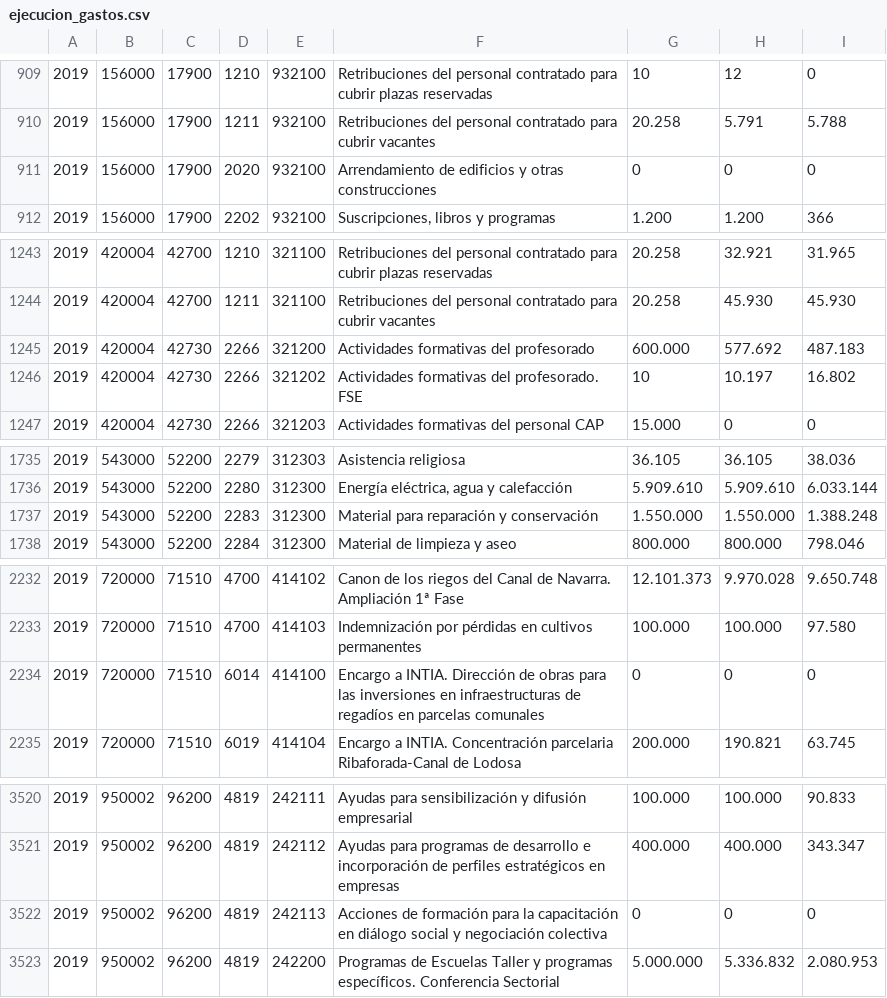
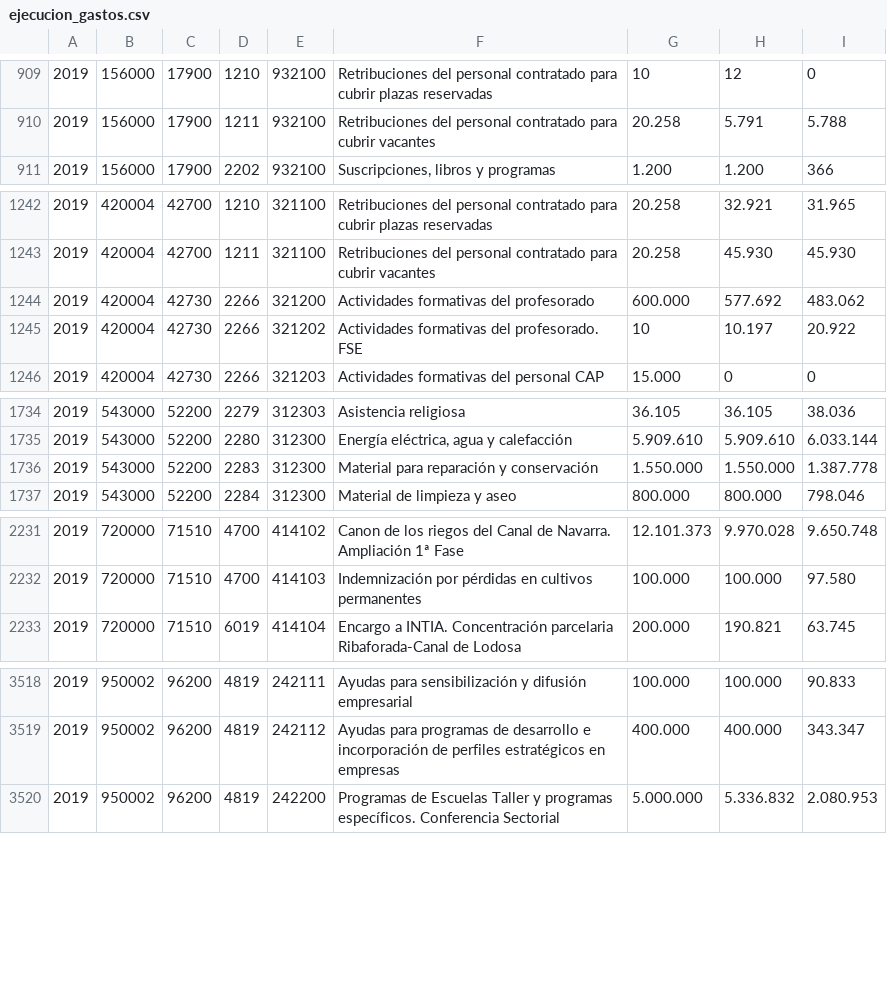
Before and after one commit to civio/presupuesto-navarra, a CSV file: data/eu/comunidad/2019/ejecucion_gastos.csv, drawn as a sheet; only a part is shown, gaps mark what is left out; the diff covers the shown part only.

Commit message:
Final 2019 execution data civio/presupuesto-management#994

```diff
--- a/data/eu/comunidad/2019/ejecucion_gastos.csv
+++ b/data/eu/comunidad/2019/ejecucion_gastos.csv
@@ -910,3 +910,2 @@
 2019,156000,17900,1211,932100,Retribuciones del personal contratado para cubrir vacantes,20.258,5.791,5.788
-2019,156000,17900,2020,932100,Arrendamiento de edificios y otras construcciones,0,0,0
 2019,156000,17900,2202,932100,"Suscripciones, libros y programas",1.200,1.200,366
@@ -1244,4 +1243,4 @@
 2019,420004,42700,1211,321100,Retribuciones del personal contratado para cubrir vacantes,20.258,45.930,45.930
-2019,420004,42730,2266,321200,Actividades formativas del profesorado,600.000,577.692,487.183
-2019,420004,42730,2266,321202,Actividades formativas del profesorado. FSE,10,10.197,16.802
+2019,420004,42730,2266,321200,Actividades formativas del profesorado,600.000,577.692,483.062
+2019,420004,42730,2266,321202,Actividades formativas del profesorado. FSE,10,10.197,20.922
 2019,420004,42730,2266,321203,Actividades formativas del personal CAP,15.000,0,0
@@ -1736,3 +1735,3 @@
 2019,543000,52200,2280,312300,"Energía eléctrica, agua y calefacción",5.909.610,5.909.610,6.033.144
-2019,543000,52200,2283,312300,Material para reparación y conservación,1.550.000,1.550.000,1.388.248
+2019,543000,52200,2283,312300,Material para reparación y conservación,1.550.000,1.550.000,1.387.778
 2019,543000,52200,2284,312300,Material de limpieza y aseo,800.000,800.000,798.046
@@ -2233,3 +2232,2 @@
 2019,720000,71510,4700,414103,Indemnización por pérdidas en cultivos permanentes,100.000,100.000,97.580
-2019,720000,71510,6014,414100,Encargo a INTIA. Dirección de obras para las inversiones en infraestructuras de regadíos en parcelas comunales,0,0,0
 2019,720000,71510,6019,414104,Encargo a INTIA. Concentración parcelaria Ribaforada-Canal de Lodosa,200.000,190.821,63.745
@@ -3521,3 +3519,2 @@
 2019,950002,96200,4819,242112,Ayudas para programas de desarrollo e incorporación de perfiles estratégicos en empresas,400.000,400.000,343.347
-2019,950002,96200,4819,242113,Acciones de formación para la capacitación en diálogo social y negociación colectiva,0,0,0
 2019,950002,96200,4819,242200,Programas de Escuelas Taller y programas específicos. Conferencia Sectorial,5.000.000,5.336.832,2.080.953
```
Also changed, not shown: 4 edited cells elsewhere in this file.
